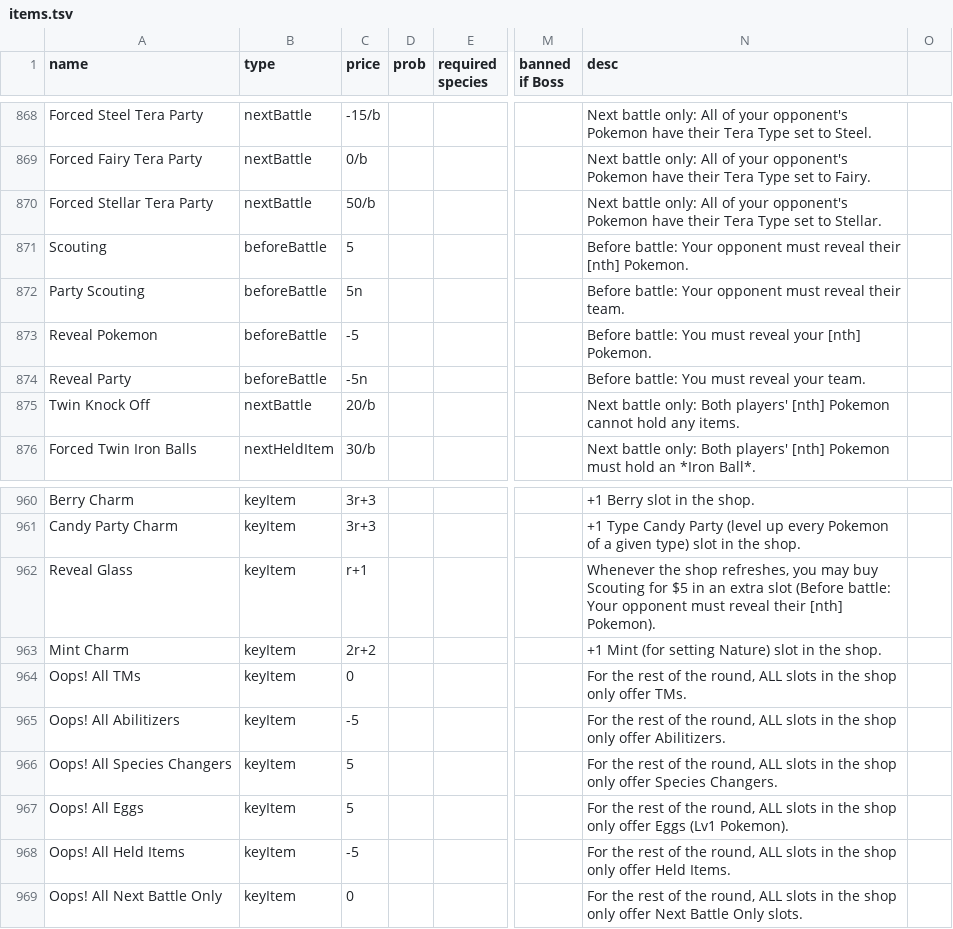
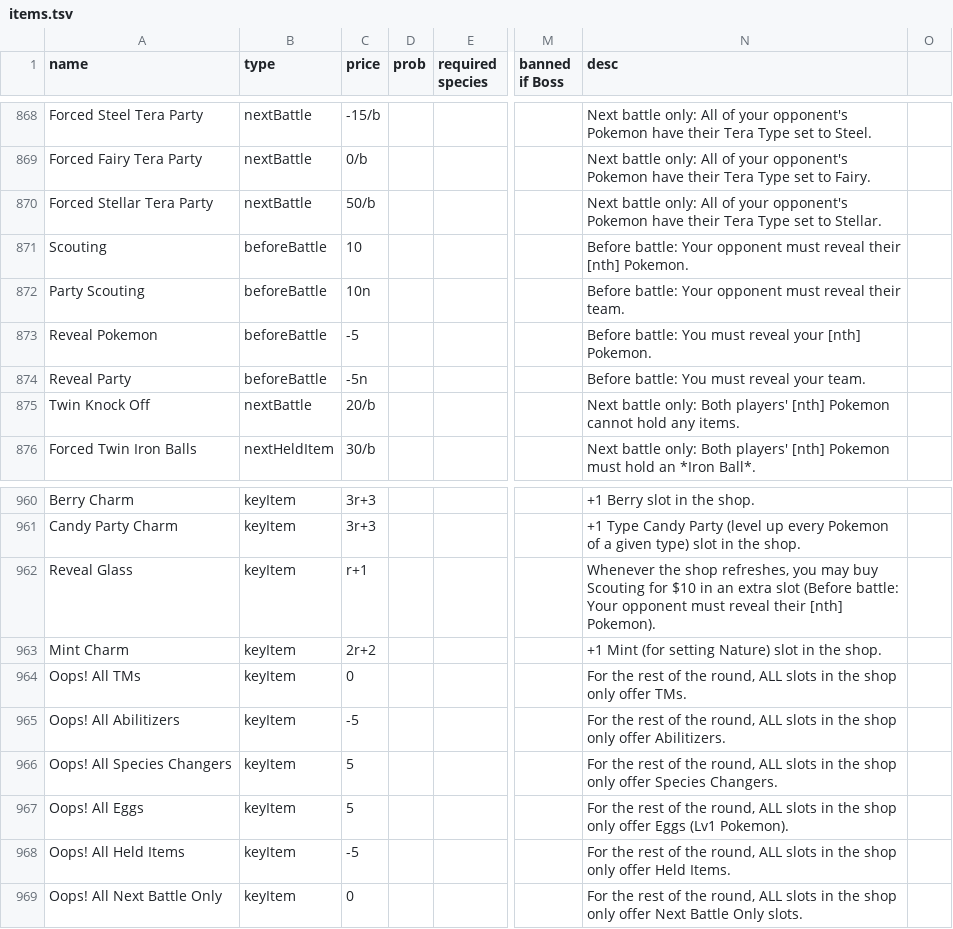
Before and after one commit to RuoyaY/roguelike-showdown, a TSV file: items.tsv, drawn as a sheet; only a part is shown, gaps mark what is left out; the diff names each change by its address in the sheet, - before the commit and + after, or states it on an @@ line.

Commit message:
Raise price of Scouting

```diff
--- a/items.tsv
+++ b/items.tsv
-C871 (price): 5
+C871 (price): 10
-C872 (price): 5n
+C872 (price): 10n
-N962 (desc): …Scouting for $5 in an…
+N962 (desc): …Scouting for $10 in an…
```
